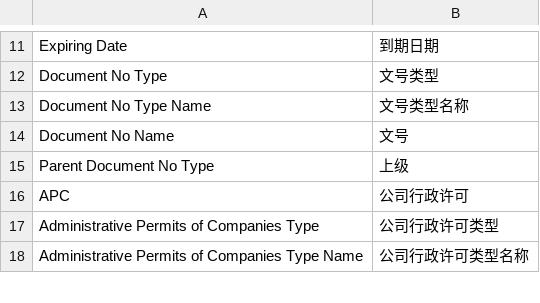
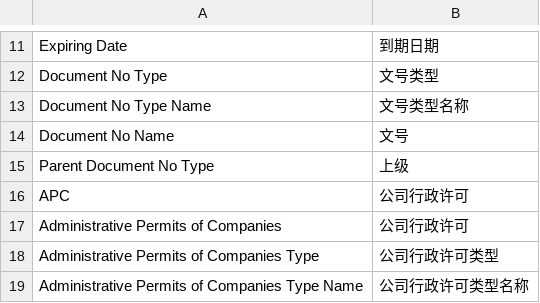
Before and after one commit to xuguim/erpnext_china_mdm, a CSV file: erpnext_china_mdm/translations/zh.csv, drawn as a sheet; only a part is shown, gaps mark what is left out.

```diff
--- a/erpnext_china_mdm/translations/zh.csv
+++ b/erpnext_china_mdm/translations/zh.csv
@@ -16,2 +16,3 @@ Parent Document No Type,上级
 APC,公司行政许可
+Administrative Permits of Companies,公司行政许可
 Administrative Permits of Companies Type,公司行政许可类型
```
Also changed, not shown: 1 other file.
